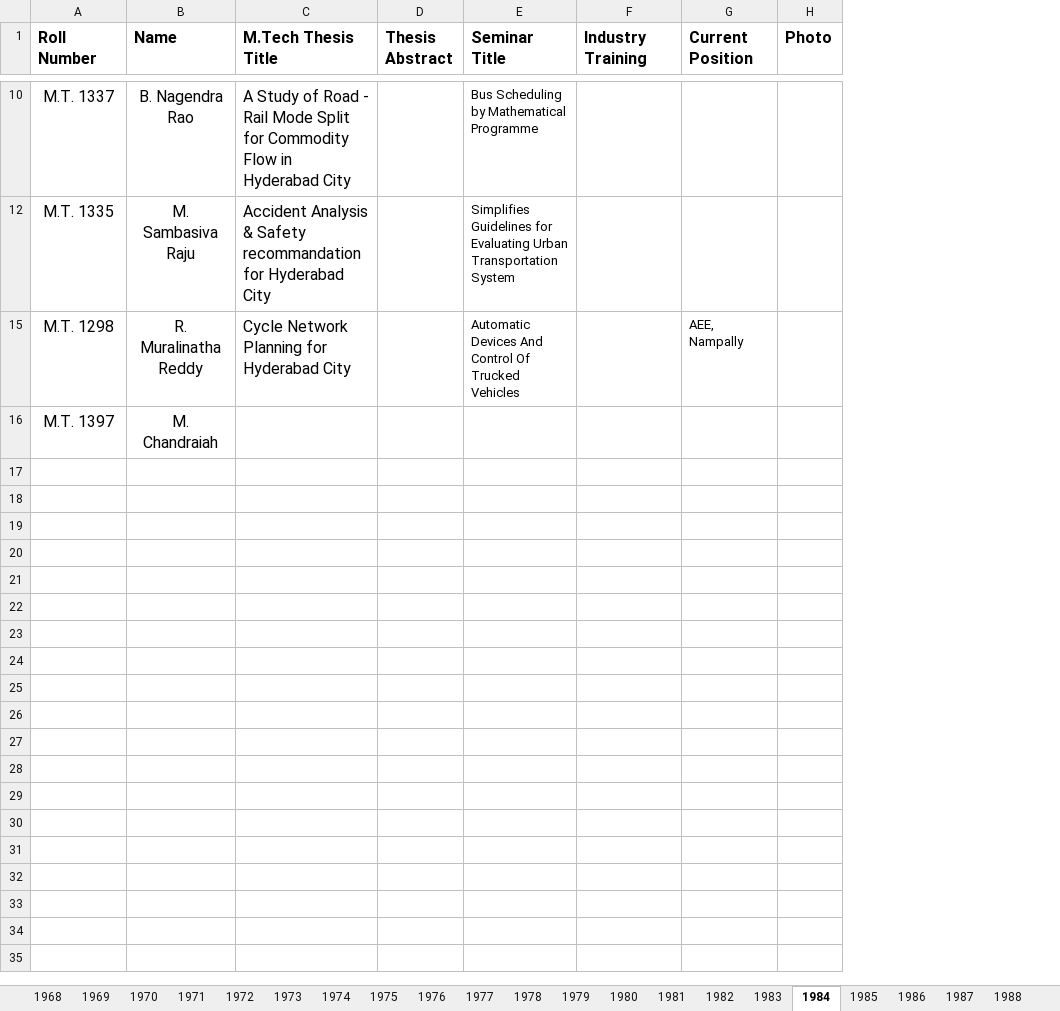
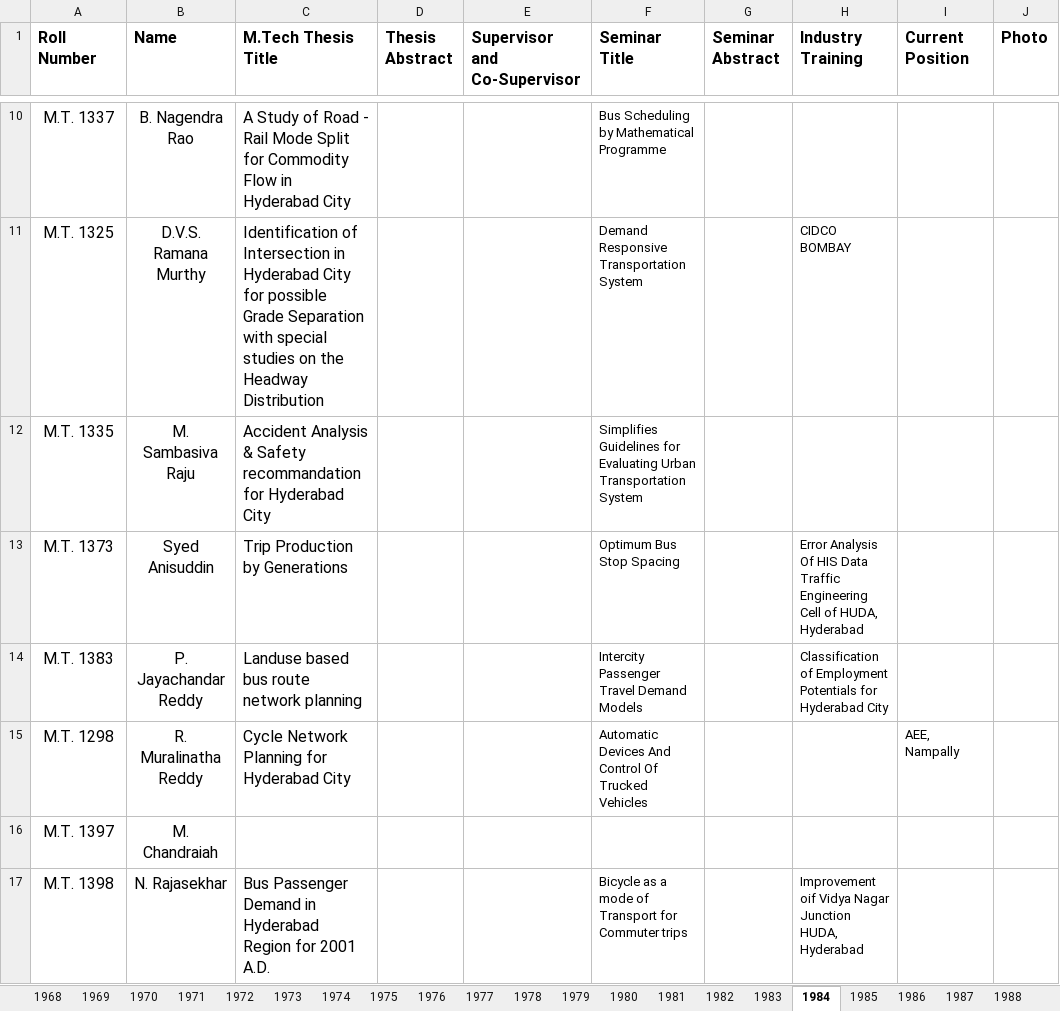
Before and after one commit to varun8074/NITW-Transportation-Division, an Excel workbook: excels/M-Tech_Alumini.xlsx, sheet 1984, drawn as a sheet; only a part is shown, gaps mark what is left out; values as stored, in another font and other column widths than the file's, no borders; the diff covers the shown part only; the diff names each change by its address in the sheet, - before the commit and + after, or states it on an @@ line.

```diff
--- a/excels/M-Tech_Alumini.xlsx (sheet 1984)
+++ b/excels/M-Tech_Alumini.xlsx (sheet 1984)
+column E (Supervisor and Co-Supervisor), empty
+column G (Seminar Abstract), empty
@@ row 11 unhidden: M.T. 1325 | D.V.S. Ramana Murthy | Identification of Intersection in Hyderabad City for possible Grade Separation with special studies on the Headway Distribution |  |  | Demand Responsive Transportation System |  | CIDCO BOMBAY @@
@@ row 13 unhidden: M.T. 1373 | Syed Anisuddin | Trip Production by Generations |  |  | Optimum Bus Stop Spacing |  | Error Analysis Of HIS Data Traffic Engineering Cell of HUDA, Hyderabad @@
@@ row 14 unhidden: M.T. 1383 | P. Jayachandar Reddy | Landuse based bus route network planning |  |  | Intercity Passenger Travel Demand Models |  | Classification of Employment Potentials for Hyderabad City @@
@@ row 17 unhidden: M.T. 1398 | N. Rajasekhar | Bus Passenger Demand in Hyderabad Region for 2001 A.D. |  |  | Bicycle as a mode of Transport for Commuter trips |  | Improvement oif Vidya Nagar Junction HUDA, Hyderabad @@
```
Also changed, not shown: 1 added row and 5 hidden or unhidden rows elsewhere in this sheet, sheet 2014, sheet 2008, sheet 2007, sheet 2009, sheet 2006, sheet 1995, 50 more sheets, other sheet tabs, hidden cells, excels/Research.xlsx, excels/faculty.xlsx, 5 other files.
